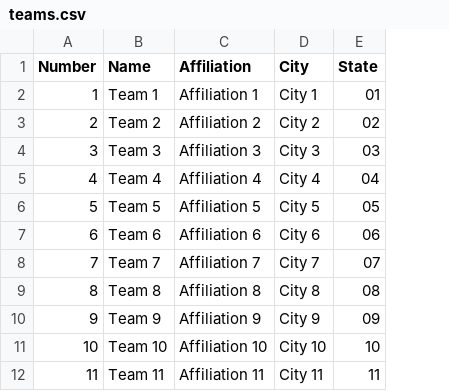
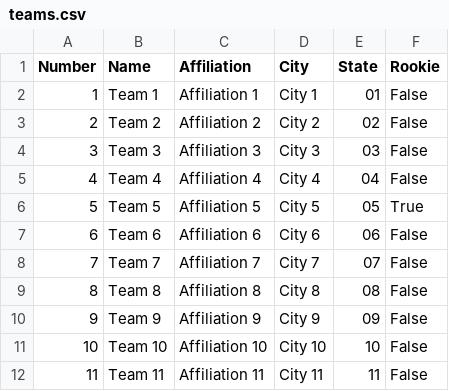
Before and after one commit to rtfoley/scorepy, a CSV file: teams.csv, drawn as a sheet; only a part is shown; the diff names each change by its address in the sheet, - before the commit and + after, or states it on an @@ line.

Commit message:
Add rookie column to team model and related forms

```diff
--- a/teams.csv
+++ b/teams.csv
+column F (Rookie), rows 2-12: False | False | False | False | True | False | False | False | False | False | False
```
Also changed, not shown: 4 other files.
